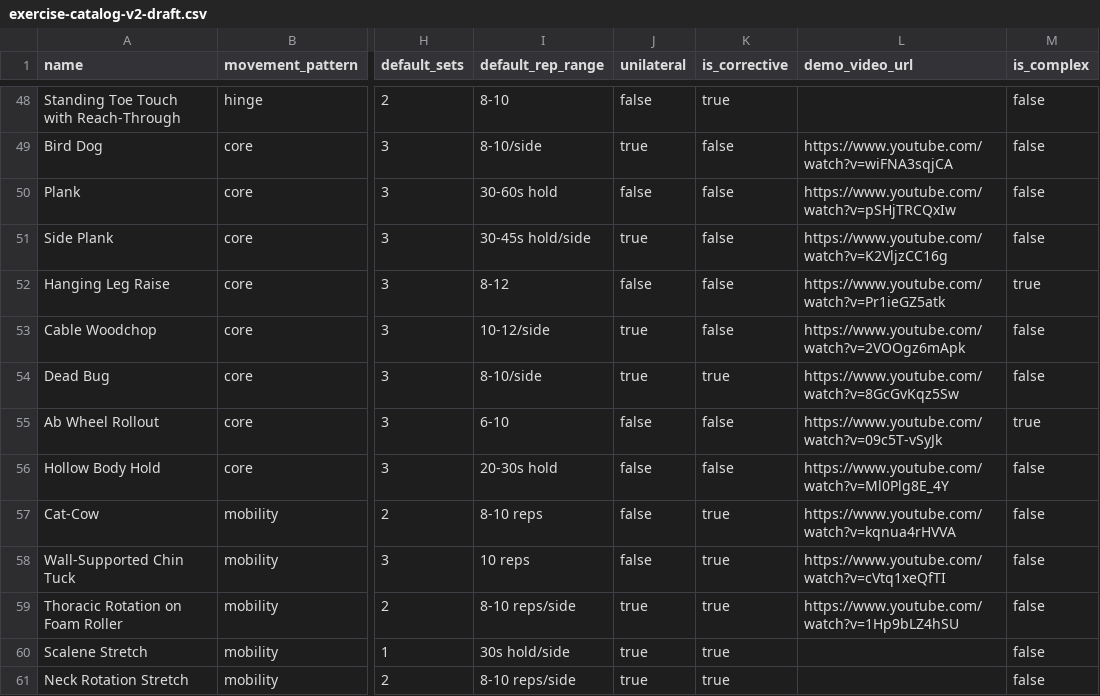
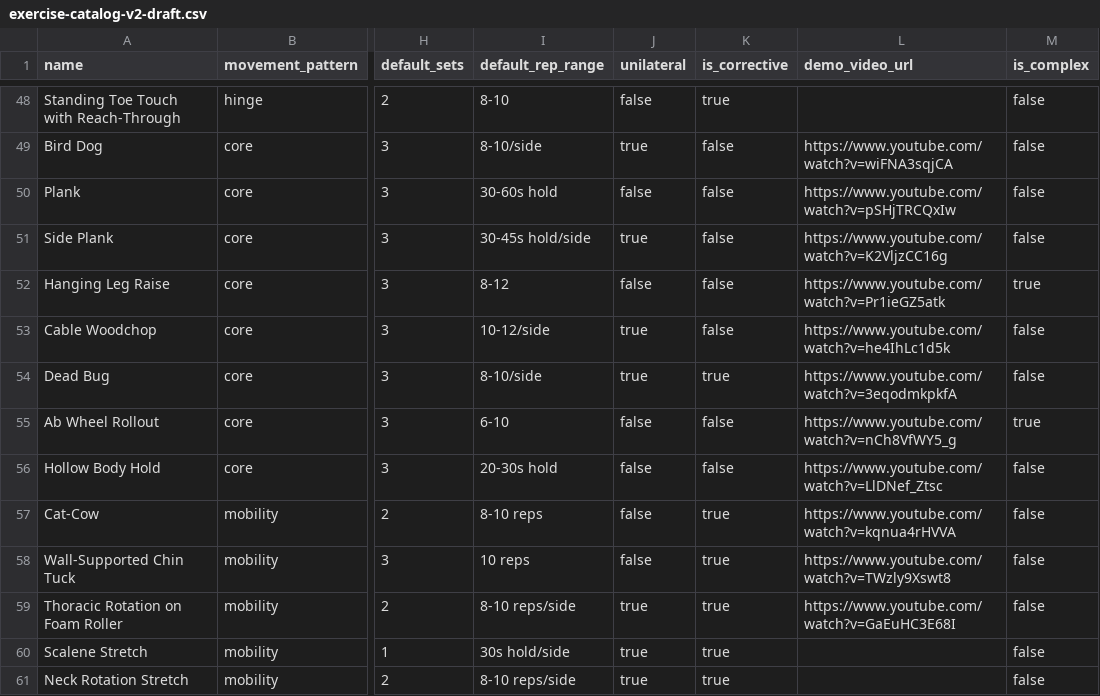
Before and after one commit to smadimsetty/bulletproof, a CSV file: supabase/seed/exercise-catalog-v2-draft.csv, drawn as a sheet; only a part is shown, gaps mark what is left out; the diff covers the shown part only; the diff names each change by its address in the sheet, - before the commit and + after, or states it on an @@ line.

```diff
--- a/supabase/seed/exercise-catalog-v2-draft.csv
+++ b/supabase/seed/exercise-catalog-v2-draft.csv
-L53 (demo_video_url): https://www.youtube.com/watch?v=2VOOgz6mApk
+L53 (demo_video_url): https://www.youtube.com/watch?v=he4IhLc1d5k
-L54 (demo_video_url): https://www.youtube.com/watch?v=8GcGvKqz5Sw
+L54 (demo_video_url): https://www.youtube.com/watch?v=3eqodmkpkfA
-L55 (demo_video_url): https://www.youtube.com/watch?v=09c5T-vSyJk
+L55 (demo_video_url): https://www.youtube.com/watch?v=nCh8VfWY5_g
-L56 (demo_video_url): https://www.youtube.com/watch?v=Ml0Plg8E_4Y
+L56 (demo_video_url): https://www.youtube.com/watch?v=LlDNef_Ztsc
-L58 (demo_video_url): https://www.youtube.com/watch?v=cVtq1xeQfTI
+L58 (demo_video_url): https://www.youtube.com/watch?v=TWzly9Xswt8
-L59 (demo_video_url): https://www.youtube.com/watch?v=1Hp9bLZ4hSU
+L59 (demo_video_url): https://www.youtube.com/watch?v=GaEuHC3E68I
```
Also changed, not shown: 71 edited cells elsewhere in this file, 1 other file.
